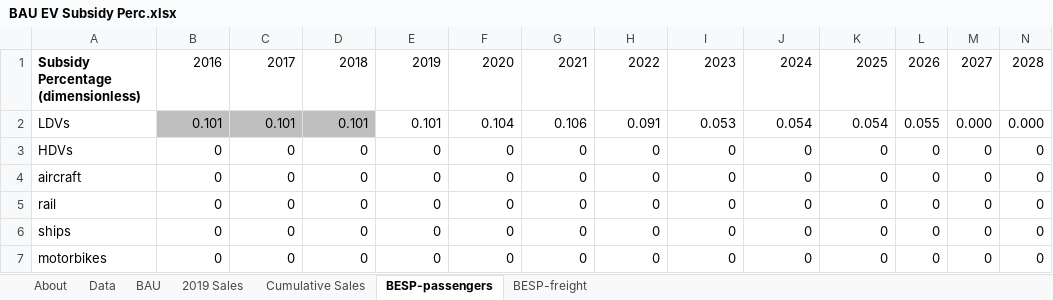
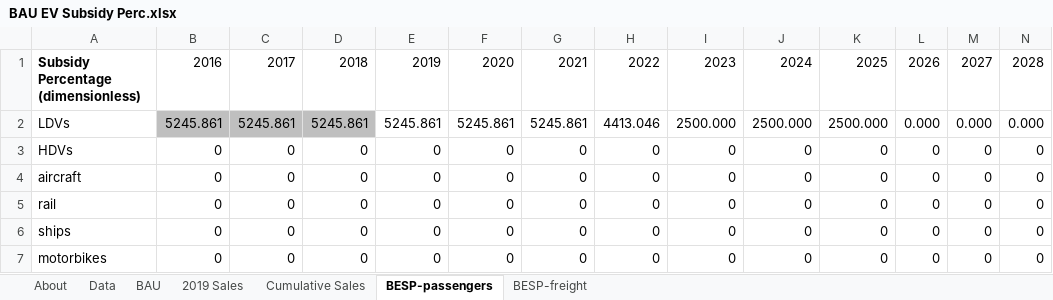
Before and after one commit to EnergyInnovation/eps-maryland, an Excel workbook: InputData/trans/BESP/BAU EV Subsidy Perc.xlsx, sheet BESP-passengers, drawn as a sheet; only a part is shown; values as stored, in another font and other column widths than the file's, no borders; the diff names each change by its address in the sheet, - before the commit and + after, or states it on an @@ line.

```diff
--- a/InputData/trans/BESP/BAU EV Subsidy Perc.xlsx (sheet BESP-passengers)
+++ b/InputData/trans/BESP/BAU EV Subsidy Perc.xlsx (sheet BESP-passengers)
-B2: 0.101
+B2: 5245.861
-C2: 0.101
+C2: 5245.861
-D2: 0.101
+D2: 5245.861
-E2: 0.101
+E2: 5245.861
-F2: 0.104
+F2: 5245.861
-G2: 0.106
+G2: 5245.861
-H2: 0.091
+H2: 4413.046
-I2: 0.053
+I2: 2500.000
-J2: 0.054
+J2: 2500.000
-K2: 0.054
+K2: 2500.000
-L2: 0.055
+L2: 0.000
```
Also changed, not shown: sheet Data, formulas that keep their value, InputData/trans/BMRESP/BAU Min Req EV Sales Perc.xlsx, InputData/trans/TTLE/Transportation Technology Logit Exponents.xlsx, 34 other files.
